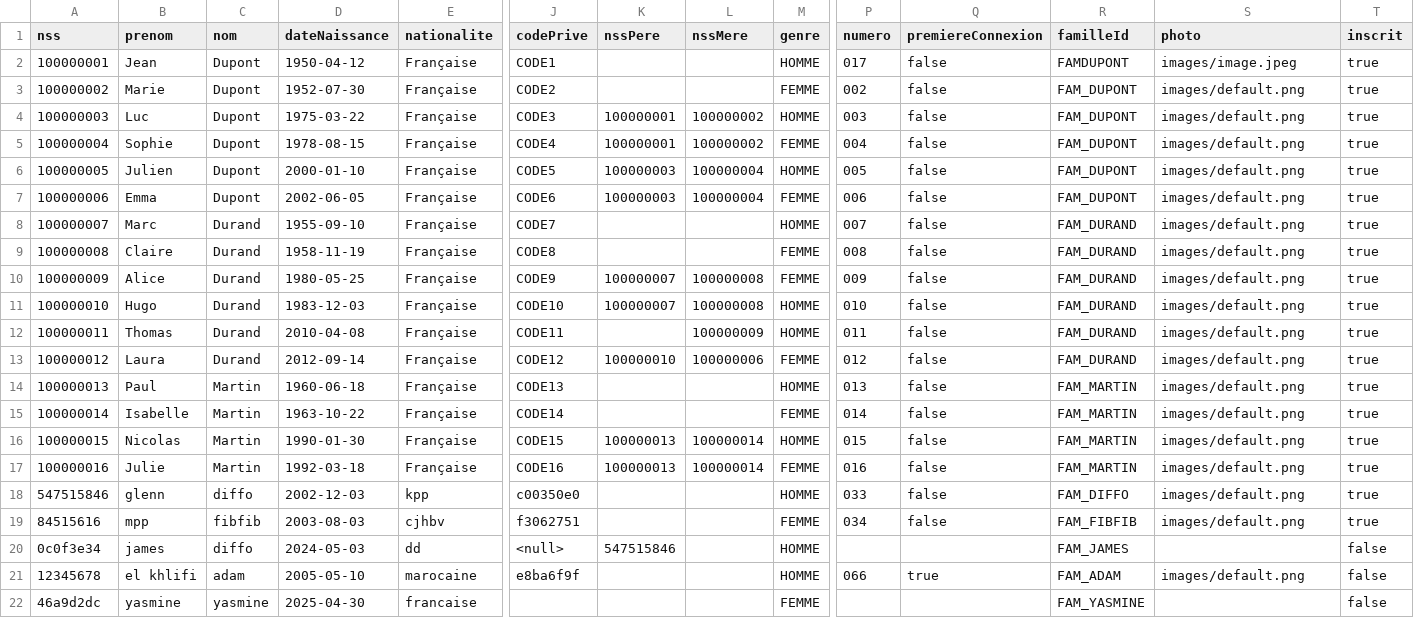
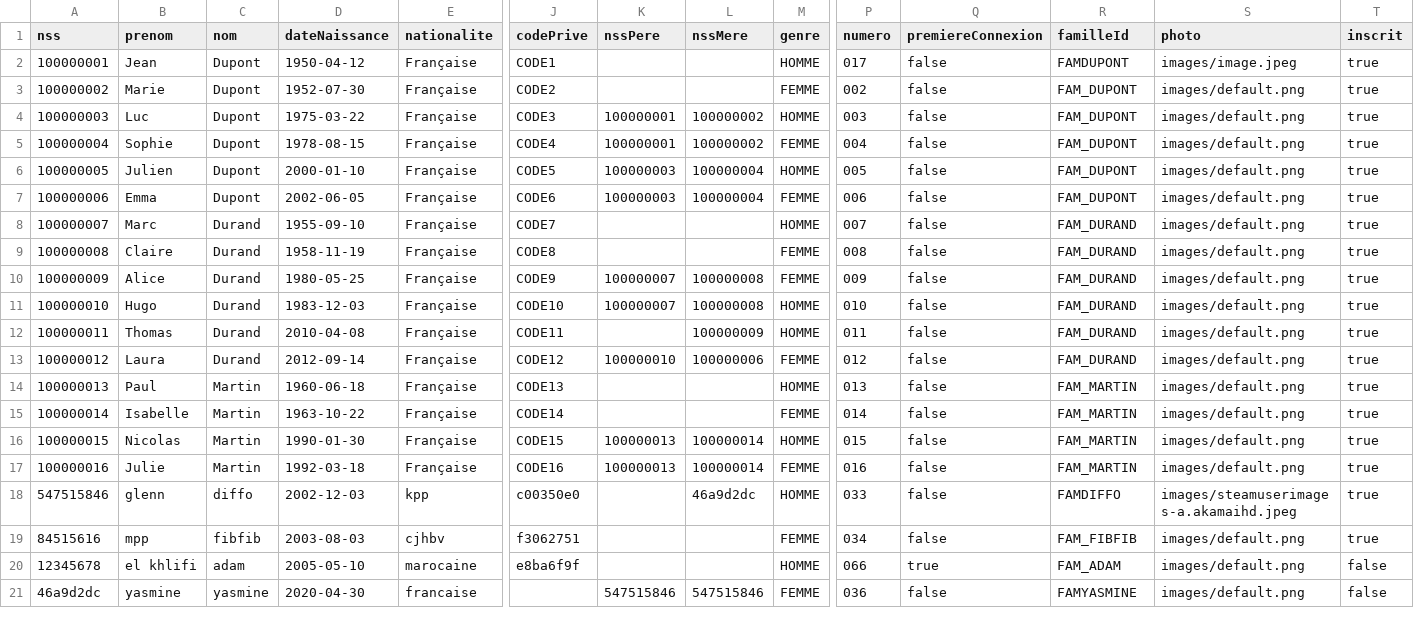
Before and after one commit to glenn-77/CYJAVA, a CSV file: Projet_Généalogique/ProjetGénéalogique/target/classes/utilisateurs.csv, drawn as a sheet; only a part is shown, gaps mark what is left out; removed rows and columns are numbered as before the commit, all else as after; rows hold the shown columns only; the diff names each change by its address in the sheet, - before the commit and + after, or states it on an @@ line.

```diff
--- a/Projet_Généalogique/ProjetGénéalogique/target/classes/utilisateurs.csv
+++ b/Projet_Généalogique/ProjetGénéalogique/target/classes/utilisateurs.csv
-L18 (nssMere): (empty)
+L18 (nssMere): 46a9d2dc
-R18 (familleId): FAM_DIFFO
+R18 (familleId): FAMDIFFO
-S18 (photo): images/default.png
+S18 (photo): images/steamuserimages-a.akamaihd.jpeg
-row 20: 0c0f3e34 | james | diffo | 2024-05-03 | dd | <null> | 547515846 |  | HOMME |  |  | FAM_JAMES |  | false
-D21 (dateNaissance): 2025-04-30
+D21 (dateNaissance): 2020-04-30
-K21 (nssPere): (empty)
+K21 (nssPere): 547515846
-L21 (nssMere): (empty)
+L21 (nssMere): 547515846
-P21 (numero): (empty)
+P21 (numero): 036
-Q21 (premiereConnexion): (empty)
+Q21 (premiereConnexion): false
-R21 (familleId): FAM_YASMINE
+R21 (familleId): FAMYASMINE
-S21 (photo): (empty)
+S21 (photo): images/default.png
```
Also changed, not shown: Projet_Généalogique/ProjetGénéalogique/ressources/consultations.csv, Projet_Généalogique/ProjetGénéalogique/ressources/utilisateurs.csv, 25 other files.
